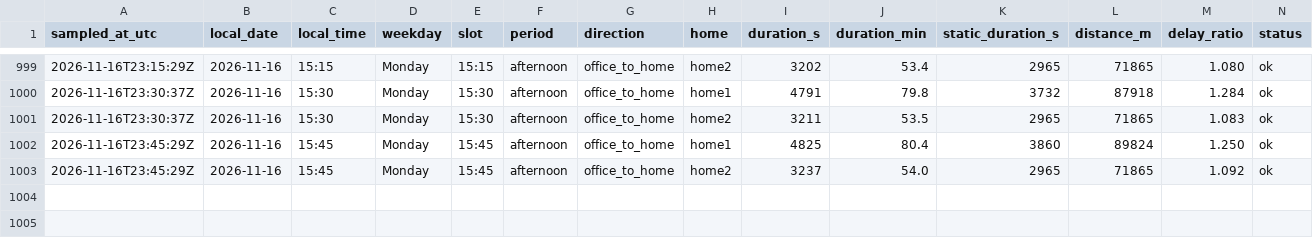
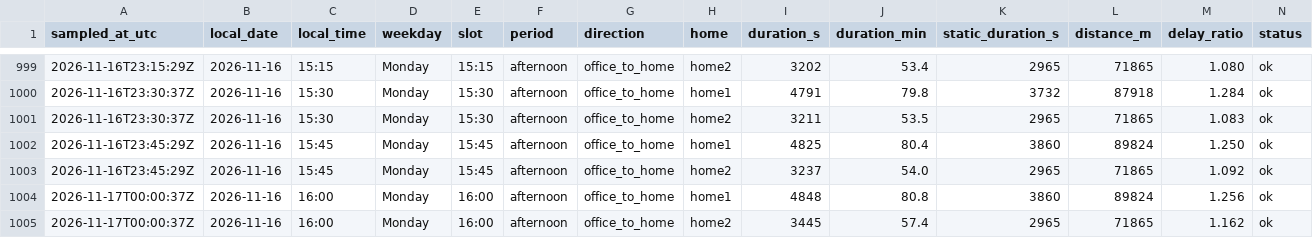
Before and after one commit to sesenht/commute-tracker, a CSV file: data/commute_2026-11.csv, drawn as a sheet; only a part is shown, gaps mark what is left out; rows hold the shown columns only; the diff names each change by its address in the sheet, - before the commit and + after, or states it on an @@ line.

Commit message:
log: 2026-11-17T00:00Z sample

```diff
--- a/data/commute_2026-11.csv
+++ b/data/commute_2026-11.csv
+row 1004: 2026-11-17T00:00:37Z | 2026-11-16 | 16:00 | Monday | 16:00 | afternoon | office_to_home | home1 | 4848 | 80.8 | 3860 | 89824 | 1.256 | ok
+row 1005: 2026-11-17T00:00:37Z | 2026-11-16 | 16:00 | Monday | 16:00 | afternoon | office_to_home | home2 | 3445 | 57.4 | 2965 | 71865 | 1.162 | ok
```
Also changed, not shown: 2 other files.
